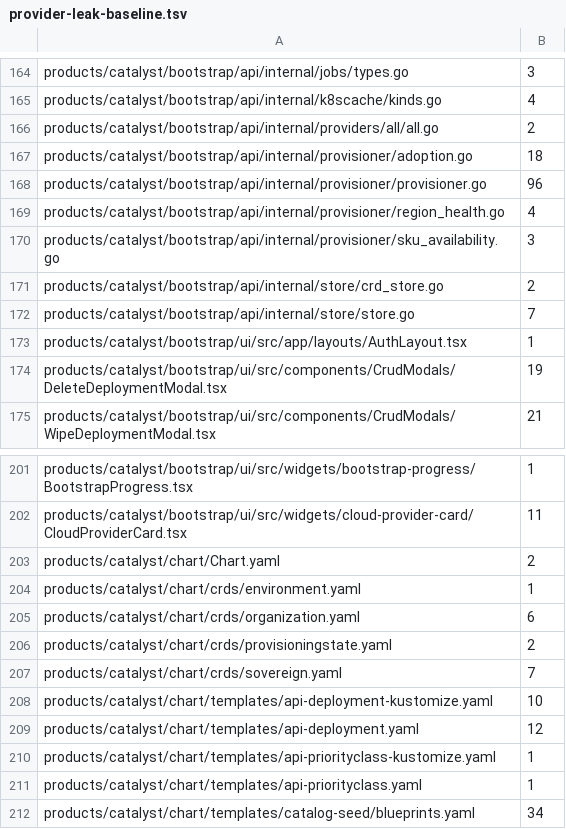
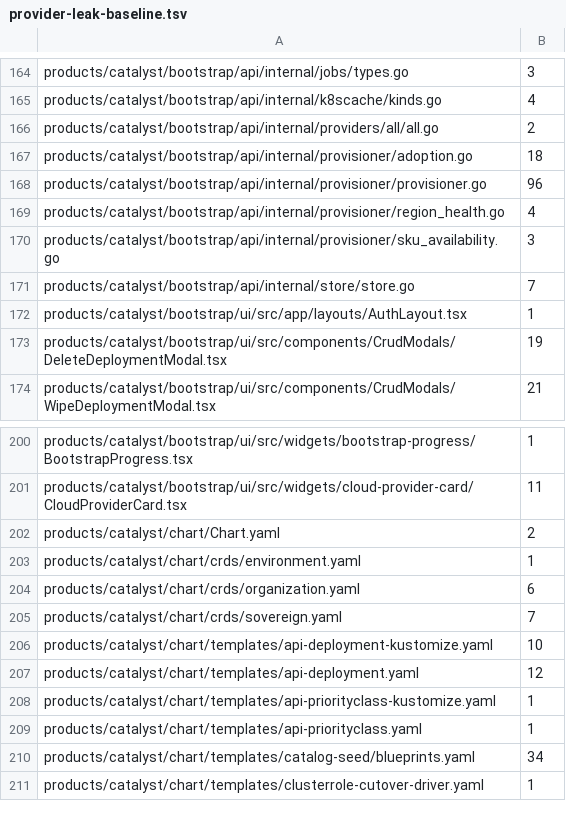
Before and after one commit to openova-io/openova, a TSV file: scripts/provider-leak-baseline.tsv, drawn as a sheet; only a part is shown, gaps mark what is left out; the shorter side is filled out with more unchanged rows.

Commit message:
refactor: delete the ProvisioningState kind and its unwired store (SOV-035)
Refs #7437

```diff
--- a/scripts/provider-leak-baseline.tsv
+++ b/scripts/provider-leak-baseline.tsv
@@ -170,3 +170,2 @@ products/catalyst/bootstrap/api/internal/provisioner/region_health.go	4
 products/catalyst/bootstrap/api/internal/provisioner/sku_availability.go	3
-products/catalyst/bootstrap/api/internal/store/crd_store.go	2
 products/catalyst/bootstrap/api/internal/store/store.go	7
@@ -205,3 +204,2 @@ products/catalyst/chart/crds/environment.yaml	1
 products/catalyst/chart/crds/organization.yaml	6
-products/catalyst/chart/crds/provisioningstate.yaml	2
 products/catalyst/chart/crds/sovereign.yaml	7
```
Also changed, not shown: 11 other files.
